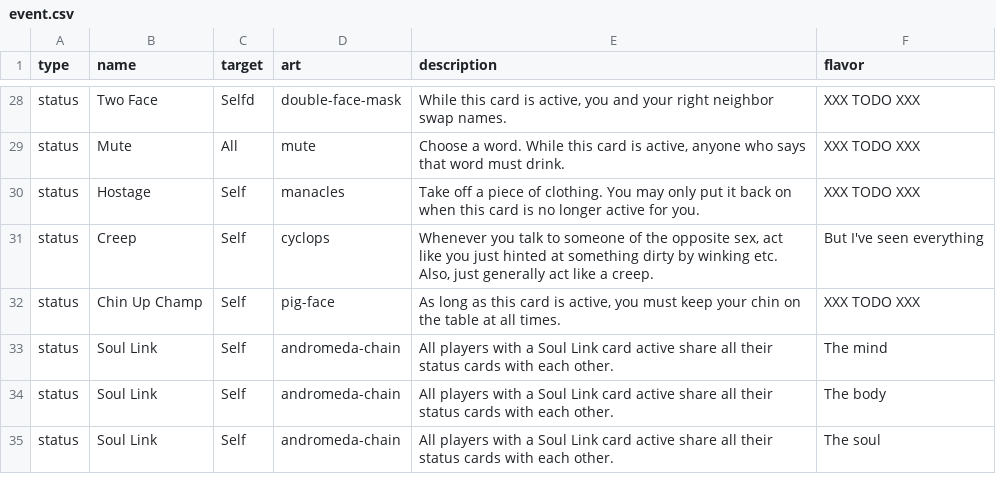
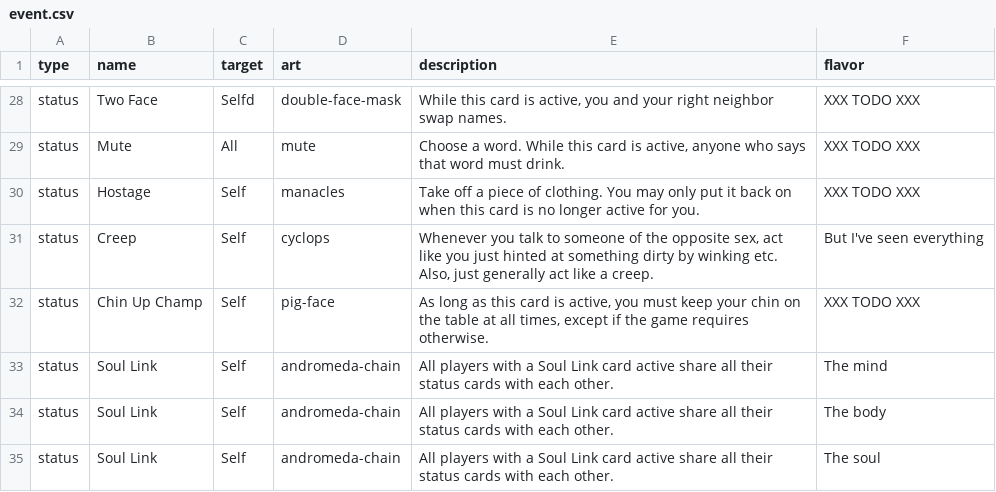
Before and after one commit to Qgel/FratAttack, a CSV file: cards/data/event.csv, drawn as a sheet; only a part is shown, gaps mark what is left out.

Commit message:
'Chin Up Champ' exception for game rules

```diff
--- a/cards/data/event.csv
+++ b/cards/data/event.csv
@@ -33,3 +33,3 @@ status,Hostage,Self,manacles,"Take off a piece of clothing. You may only put it
 status,Creep,Self,cyclops,"Whenever you talk to someone of the opposite sex, act like you just hinted at something dirty by winking etc. Also, just generally act like a creep.",But I've seen everything
-status,Chin Up Champ,Self,pig-face,"As long as this card is active, you must keep your chin on the table at all times.",XXX TODO XXX
+status,Chin Up Champ,Self,pig-face,"As long as this card is active, you must keep your chin on the table at all times, except if the game requires otherwise.",XXX TODO XXX
 status,Soul Link,Self,andromeda-chain,"All players with a Soul Link card active share all their status cards with each other.","The mind"
```
